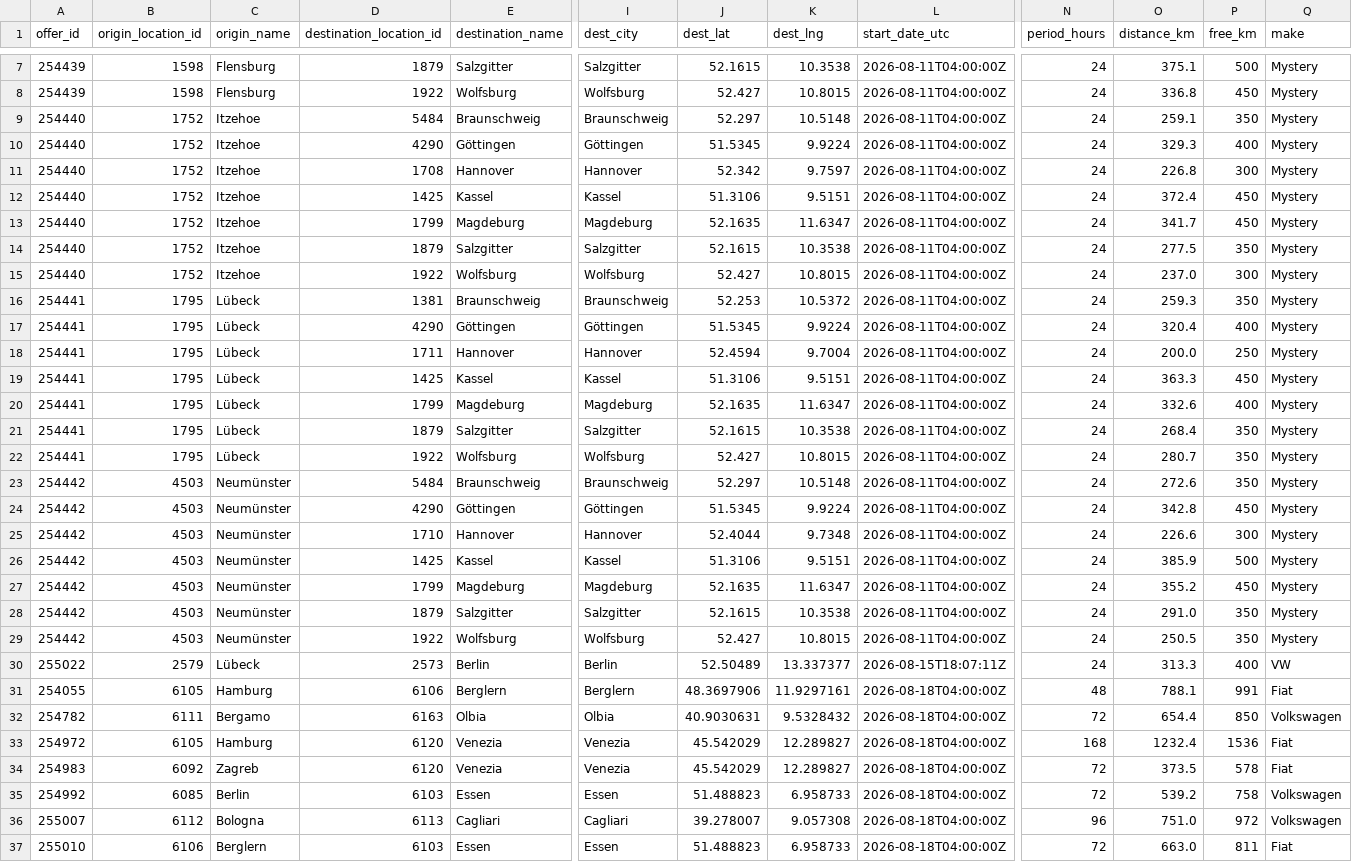
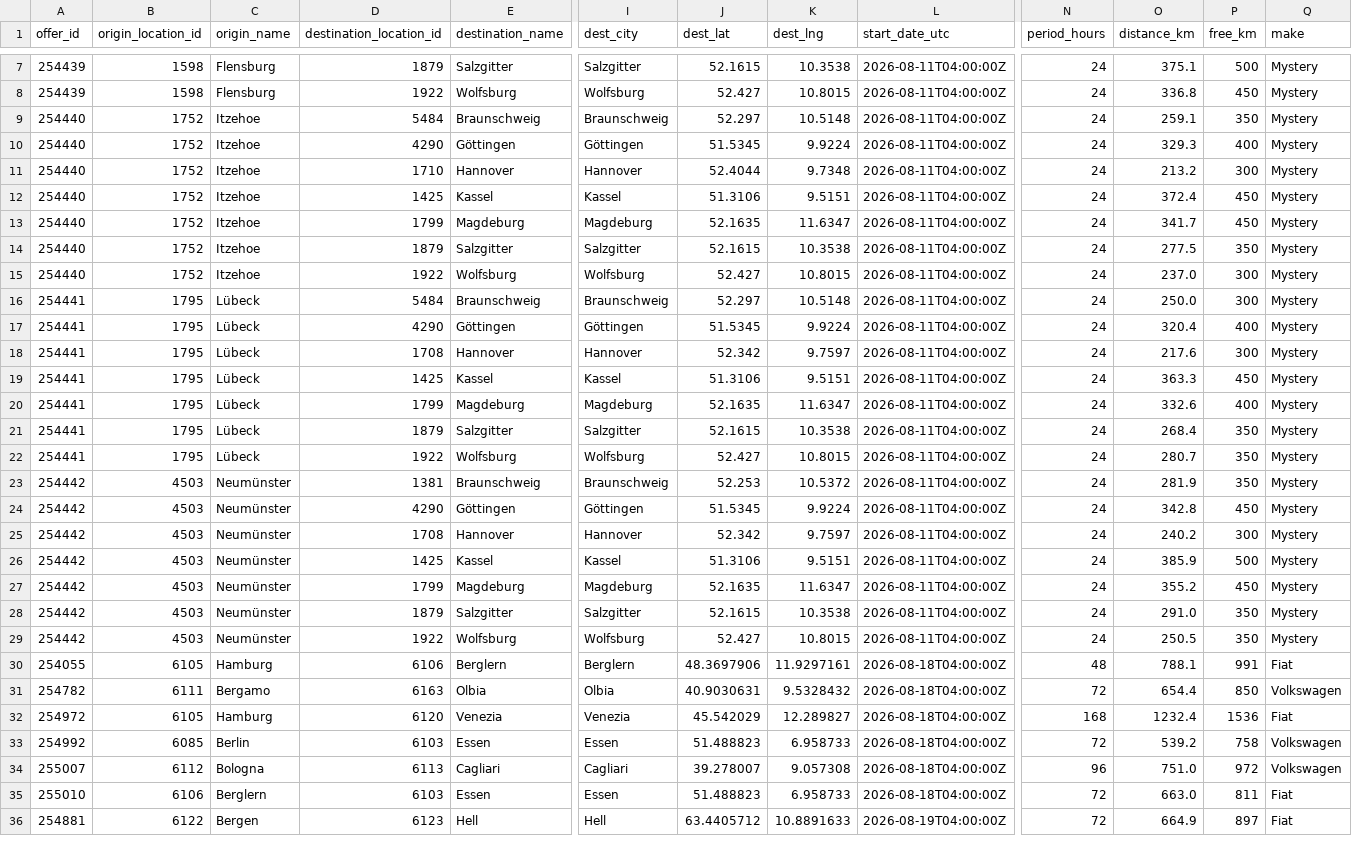
Before and after one commit to zbtwzwht8z-cloud/eurokaefer, a CSV file: data/movacar_offers.csv, drawn as a sheet; only a part is shown, gaps mark what is left out; the shorter side is filled out with more unchanged rows; removed rows and columns are numbered as before the commit, all else as after; rows hold the shown columns only; the diff covers the shown part only; the diff names each change by its address in the sheet, - before the commit and + after, or states it on an @@ line.

```diff
--- a/data/movacar_offers.csv
+++ b/data/movacar_offers.csv
-D11 (destination_location_id): 1708
+D11 (destination_location_id): 1710
-J11 (dest_lat): 52.342
+J11 (dest_lat): 52.4044
-K11 (dest_lng): 9.7597
+K11 (dest_lng): 9.7348
-O11 (distance_km): 226.8
+O11 (distance_km): 213.2
-D16 (destination_location_id): 1381
+D16 (destination_location_id): 5484
-J16 (dest_lat): 52.253
+J16 (dest_lat): 52.297
-K16 (dest_lng): 10.5372
+K16 (dest_lng): 10.5148
-O16 (distance_km): 259.3
+O16 (distance_km): 250.0
-P16 (free_km): 350
+P16 (free_km): 300
-D18 (destination_location_id): 1711
+D18 (destination_location_id): 1708
-J18 (dest_lat): 52.4594
+J18 (dest_lat): 52.342
-K18 (dest_lng): 9.7004
+K18 (dest_lng): 9.7597
-O18 (distance_km): 200.0
+O18 (distance_km): 217.6
-P18 (free_km): 250
+P18 (free_km): 300
-D23 (destination_location_id): 5484
+D23 (destination_location_id): 1381
-J23 (dest_lat): 52.297
+J23 (dest_lat): 52.253
-K23 (dest_lng): 10.5148
+K23 (dest_lng): 10.5372
-O23 (distance_km): 272.6
+O23 (distance_km): 281.9
-D25 (destination_location_id): 1710
+D25 (destination_location_id): 1708
-J25 (dest_lat): 52.4044
+J25 (dest_lat): 52.342
-K25 (dest_lng): 9.7348
+K25 (dest_lng): 9.7597
-O25 (distance_km): 226.6
+O25 (distance_km): 240.2
-row 30: 255022 | 2579 | Lübeck | 2573 | Berlin | Berlin | 52.50489 | 13.337377 | 2026-08-15T18:07:11Z | 24 | 313.3 | 400 | VW
-row 34: 254983 | 6092 | Zagreb | 6120 | Venezia | Venezia | 45.542029 | 12.289827 | 2026-08-18T04:00:00Z | 72 | 373.5 | 578 | Fiat
```
Also changed, not shown: 1 added row and 2 removed rows elsewhere in this file, 1 other file.
